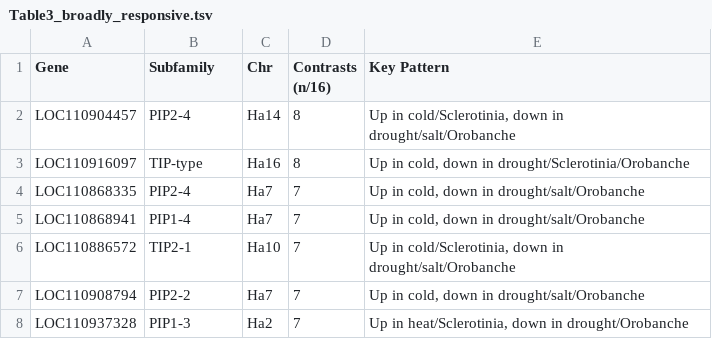
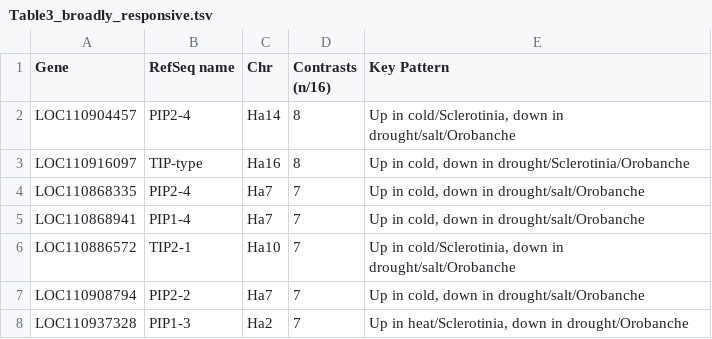
Before and after one commit to ydelen2/sunflower-aquaporin-analysis, a TSV file: tables_and_figures/tables/Table3_broadly_responsive.tsv, drawn as a sheet.

```diff
--- a/tables_and_figures/tables/Table3_broadly_responsive.tsv
+++ b/tables_and_figures/tables/Table3_broadly_responsive.tsv
@@ -1,2 +1,2 @@
-Gene	Subfamily	Chr	Contrasts (n/16)	Key Pattern
+Gene	RefSeq name	Chr	Contrasts (n/16)	Key Pattern
 LOC110904457	PIP2-4	Ha14	8	Up in cold/Sclerotinia, down in drought/salt/Orobanche
```
Also changed, not shown: results/09_figures/supplementary/Table_S10_design_rationale.tsv, tables_and_figures/tables/Table1_rnaseq_datasets.tsv, 26 other files.
